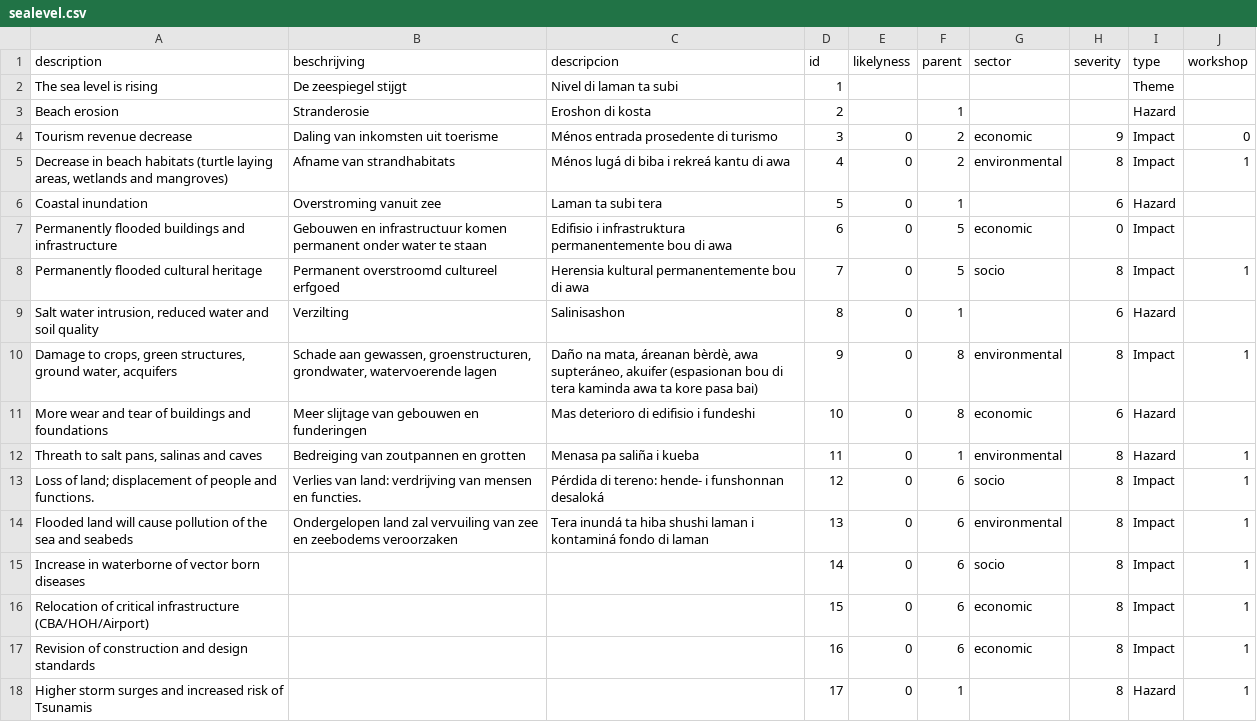
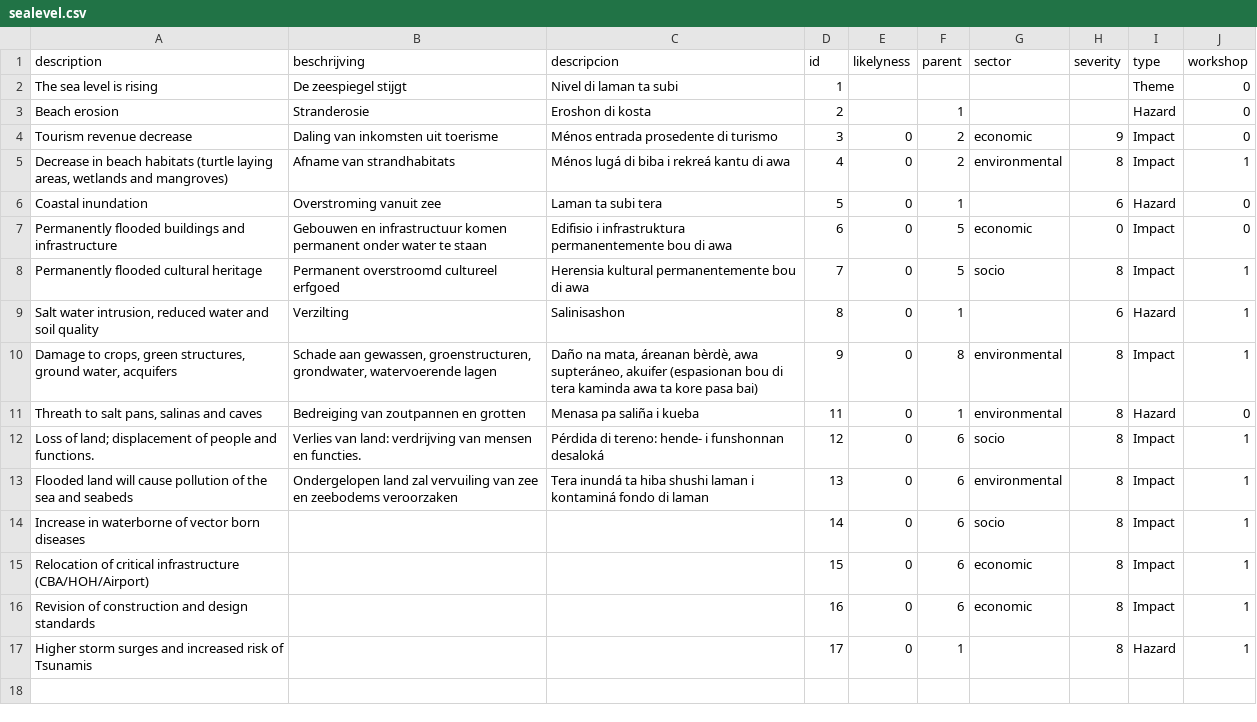
Before and after one commit to sophievanderhorst/data, a CSV file: bollentool/aruba/sealevel.csv, drawn as a sheet.

Commit message:
Update sealevel.csv

```diff
--- a/bollentool/aruba/sealevel.csv
+++ b/bollentool/aruba/sealevel.csv
@@ -1,13 +1,12 @@
 description,beschrijving,descripcion,id,likelyness,parent,sector,severity,type,workshop
-The sea level is rising,De zeespiegel stijgt,Nivel di laman ta subi,1,,,,,Theme,
-Beach erosion,Stranderosie,Eroshon di kosta,2,,1,,,Hazard,
+The sea level is rising,De zeespiegel stijgt,Nivel di laman ta subi,1,,,,,Theme,0
+Beach erosion,Stranderosie,Eroshon di kosta,2,,1,,,Hazard,0
 Tourism revenue decrease,Daling van inkomsten uit toerisme,Ménos entrada prosedente di turismo,3,0,2,economic,9,Impact,0
 "Decrease in beach habitats (turtle laying areas, wetlands and mangroves)",Afname van strandhabitats,Ménos lugá di biba i rekreá kantu di awa,4,0,2,environmental,8,Impact,1
-Coastal inundation,Overstroming vanuit zee,Laman ta subi tera,5,0,1,,6,Hazard,
-Permanently flooded buildings and infrastructure,Gebouwen en infrastructuur komen permanent onder water te staan,Edifisio i infrastruktura permanentemente bou di awa,6,0,5,economic,0,Impact,
+Coastal inundation,Overstroming vanuit zee,Laman ta subi tera,5,0,1,,6,Hazard,0
+Permanently flooded buildings and infrastructure,Gebouwen en infrastructuur komen permanent onder water te staan,Edifisio i infrastruktura permanentemente bou di awa,6,0,5,economic,0,Impact,0
 Permanently flooded cultural heritage,Permanent overstroomd cultureel erfgoed,Herensia kultural permanentemente bou di awa,7,0,5,socio,8,Impact,1
-"Salt water intrusion, reduced water and soil quality",Verzilting,Salinisashon,8,0,1,,6,Hazard,
+"Salt water intrusion, reduced water and soil quality",Verzilting,Salinisashon,8,0,1,,6,Hazard,1
 "Damage to crops, green structures, ground water, acquifers","Schade aan gewassen, groenstructuren, grondwater, watervoerende lagen","Daño na mata, áreanan bèrdè, awa supteráneo, akuifer (espasionan bou di tera kaminda awa ta kore pasa bai)",9,0,8,environmental,8,Impact,1
-More wear and tear of buildings and foundations,Meer slijtage van gebouwen en funderingen,Mas deterioro di edifisio i fundeshi,10,0,8,economic,6,Hazard,
-"Threath to salt pans, salinas and caves",Bedreiging van zoutpannen en grotten,Menasa pa saliña i kueba  ,11,0,1,environmental,8,Hazard,1
+"Threath to salt pans, salinas and caves",Bedreiging van zoutpannen en grotten,Menasa pa saliña i kueba  ,11,0,1,environmental,8,Hazard,0
 Loss of land; displacement of people and functions.,Verlies van land: verdrijving van mensen en functies.,Pérdida di tereno: hende- i funshonnan desaloká,12,0,6,socio,8,Impact,1
```
